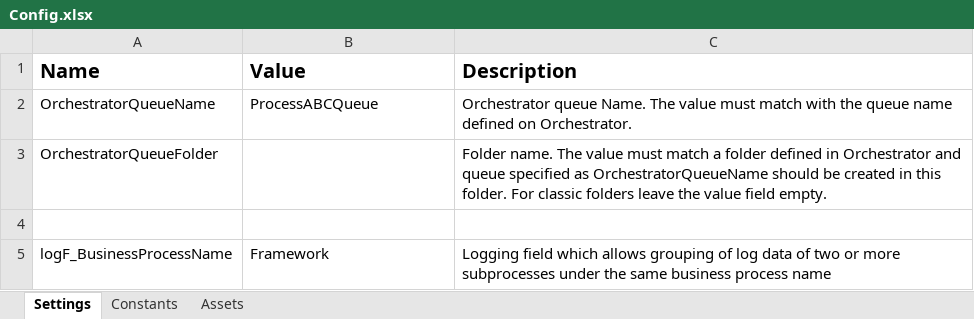
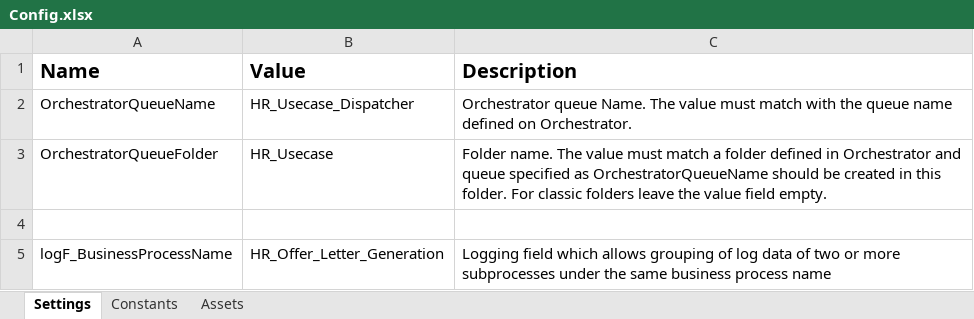
Before and after one commit to Ariya1112/HR_Usecase, an Excel workbook: Data/Config.xlsx, sheet Settings, drawn as a sheet; values as stored, in another font and other column widths than the file's, no borders; the diff names each change by its address in the sheet, - before the commit and + after, or states it on an @@ line.

```diff
--- a/Data/Config.xlsx (sheet Settings)
+++ b/Data/Config.xlsx (sheet Settings)
-B2 (Value): ProcessABCQueue
+B2 (Value): HR_Usecase_Dispatcher
-B3 (Value): (empty)
+B3 (Value): HR_Usecase
-B5 (Value): Framework
+B5 (Value): HR_Offer_Letter_Generation
```
Also changed, not shown: sheet Assets, 5 other files.
